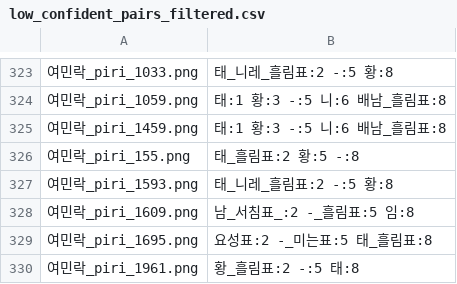
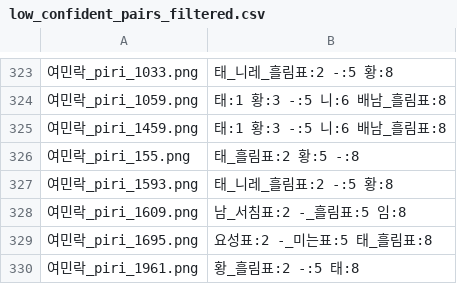
Before and after one commit to MALerLab/jeongganbo-omr, a CSV file: low_confident_pairs_filtered.csv, drawn as a sheet; only a part is shown, gaps mark what is left out; the diff names each change by its address in the sheet, - before the commit and + after, or states it on an @@ line.

```diff
--- a/low_confident_pairs_filtered.csv
+++ b/low_confident_pairs_filtered.csv
-B328: 남_서침표_:2 -_흘림표:5 임:8
+B328: 남_서침표:2 -_흘림표:5 임:8
```
Also changed, not shown: labels_from_ls_cleaned_filtered.csv, 6 other files.
